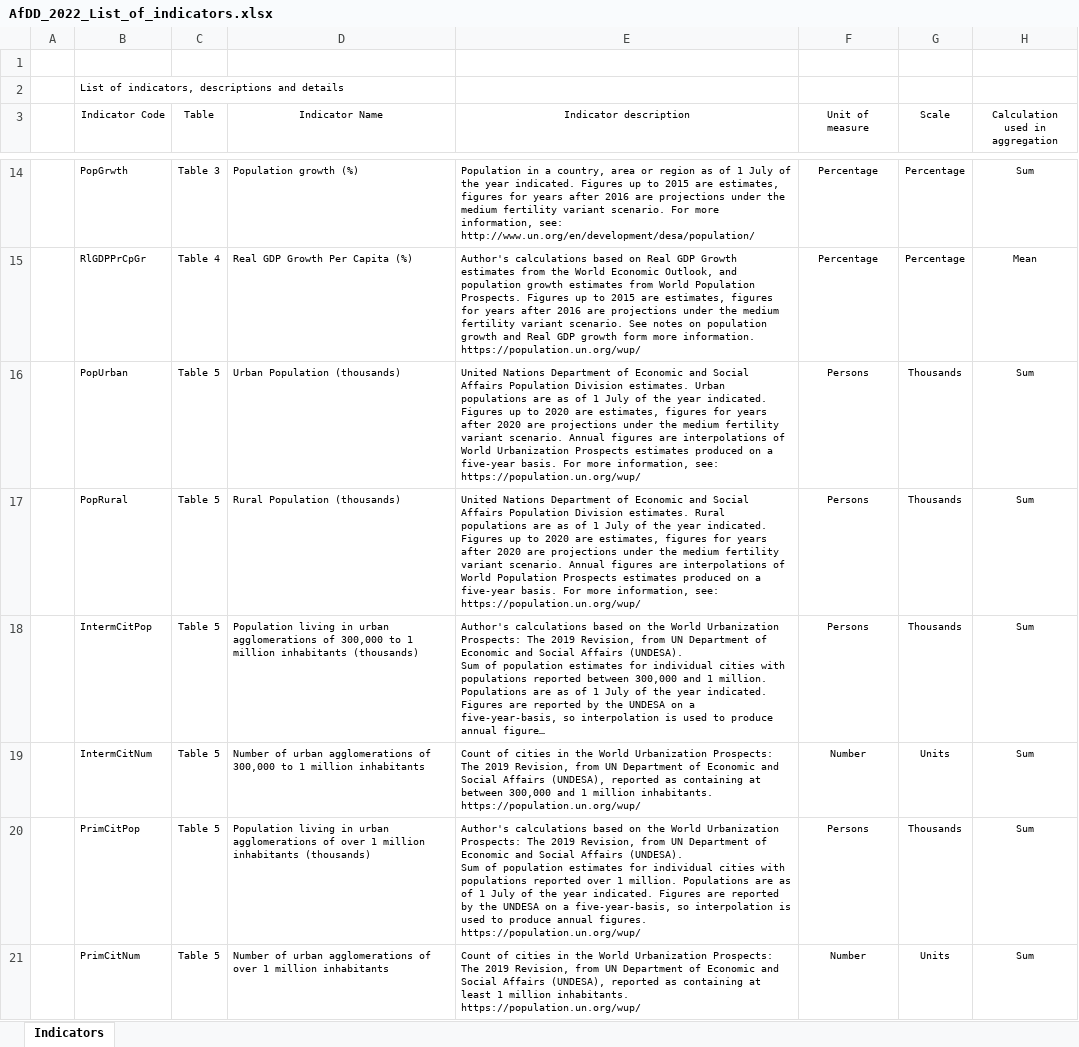
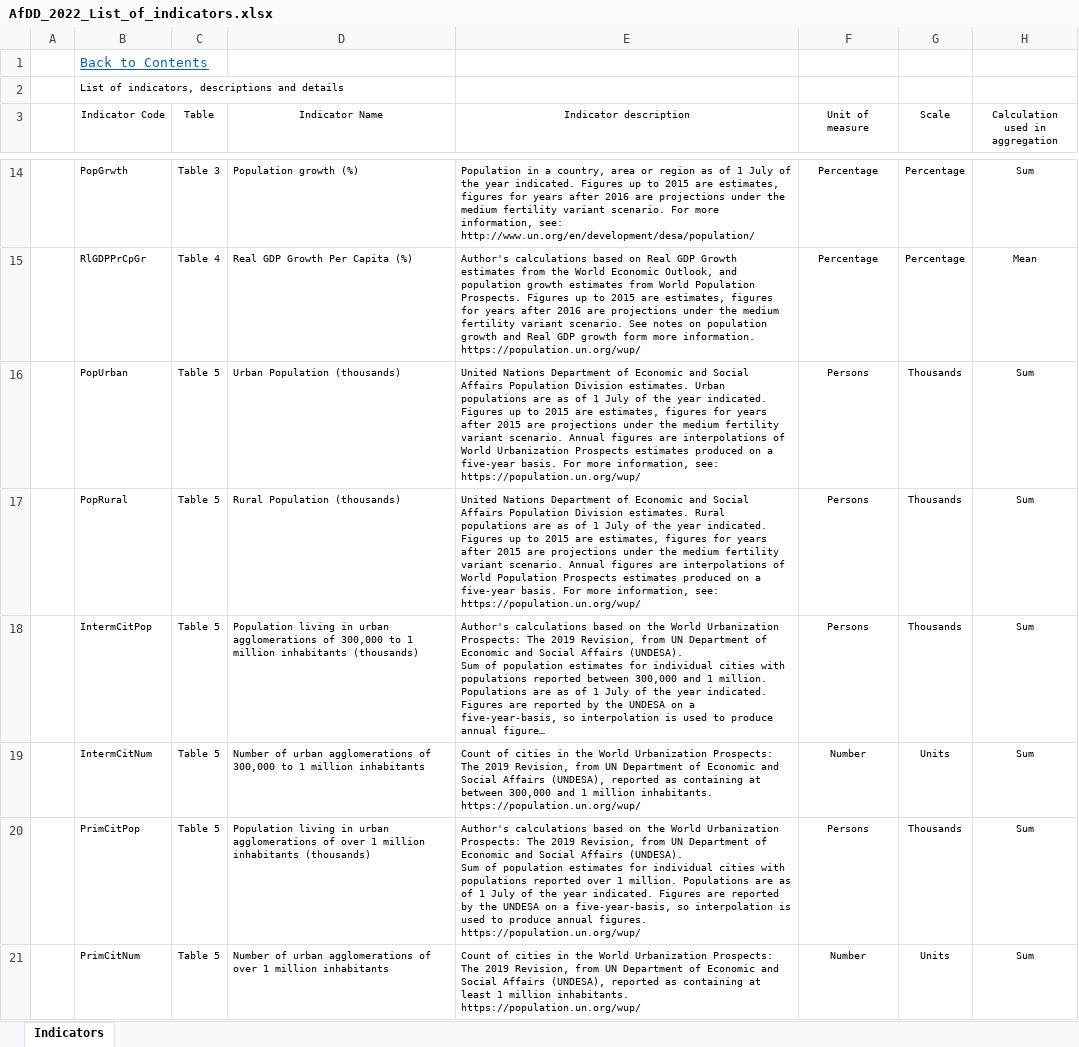
Before and after one commit to AfDDAnnex/AfDDDDAf2022, an Excel workbook: AfDD_2022_List_of_indicators.xlsx, sheet Indicators, drawn as a sheet; only a part is shown, gaps mark what is left out; long unchanged cells end in …; values as stored, in another font and other column widths than the file's, no borders; table styles not drawn; the diff covers the shown part only; the diff names each change by its address in the sheet, - before the commit and + after, or states it on an @@ line.

```diff
--- a/AfDD_2022_List_of_indicators.xlsx (sheet Indicators)
+++ b/AfDD_2022_List_of_indicators.xlsx (sheet Indicators)
-B1 (Indicator Code): (empty)
+B1 (Indicator Code): Back to Contents
-E16 (Indicator description): …up to 2020 are estimates, figures for years after 2020 are projections…
+E16 (Indicator description): …up to 2015 are estimates, figures for years after 2015 are projections…
-E17 (Indicator description): …up to 2020 are estimates, figures for years after 2020 are projections…
+E17 (Indicator description): …up to 2015 are estimates, figures for years after 2015 are projections…
```
Also changed, not shown: 12 edited cells and cell formats elsewhere in this sheet.
